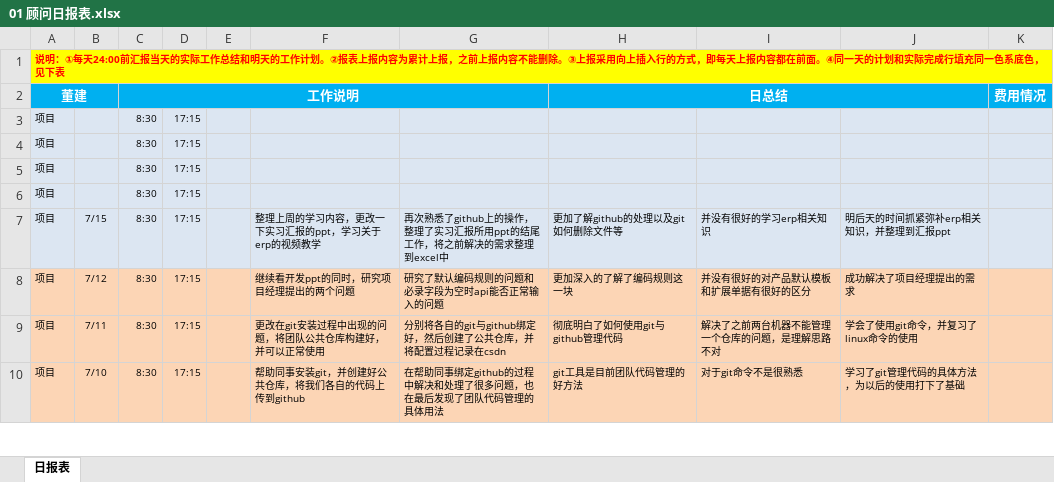
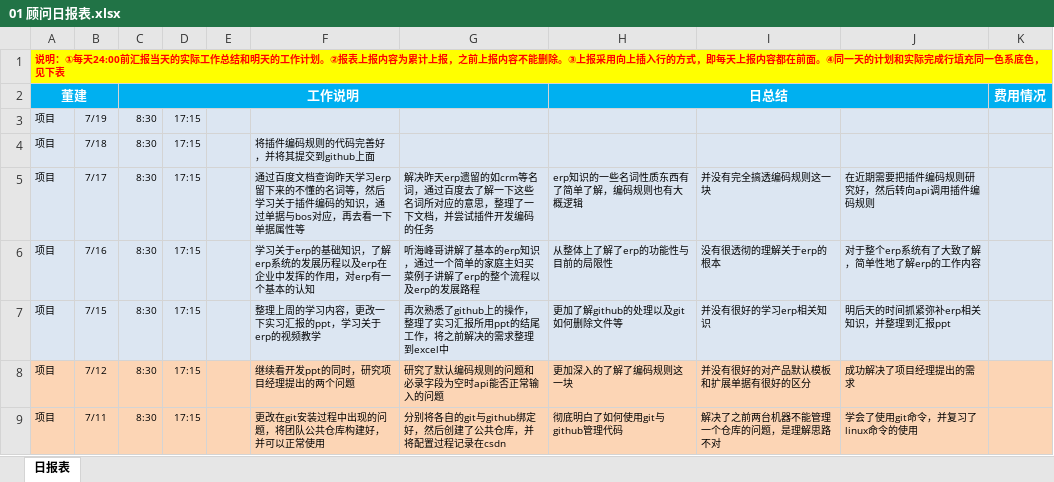
Before and after one commit to kingdeeteam/Kingdee01, an Excel workbook: 董建/01学习文档/01 顾问日报表.xlsx, sheet 日报表, drawn as a sheet; only a part is shown; the shorter side is filled out with more unchanged rows; values as stored, in another font and other column widths than the file's, no borders; removed rows and columns are numbered as before the commit, all else as after; the diff names each change by its address in the sheet, - before the commit and + after, or states it on an @@ line.

Commit message:
顾问日报表更新

```diff
--- a/董建/01学习文档/01 顾问日报表.xlsx (sheet 日报表)
+++ b/董建/01学习文档/01 顾问日报表.xlsx (sheet 日报表)
-B3: (empty)
+B3: 7/19
-B4: (empty)
+B4: 7/18
-F4: (empty)
+F4: 将插件编码规则的代码完善好，并将其提交到github上面
-row 5: 项目 |  | 8:30 | 17:15
-row 6: 项目 |  | 8:30 | 17:15
+row 5: 项目 | 7/17 | 8:30 | 17:15 |  | 通过百度文档查询昨天学习erp留下来的不懂的名词等，然后学习关于插件编码的知识，通过单据与bos对应，再去看一下单据属性等 | 解决昨天erp遗留的如crm等名词，通过百度去了解一下这些名词所对应的意思，整理了一下文档，并尝试插件开发编码的任务 | erp知识的一些名词性质东西有了简单了解，编码规则也有大概逻辑 | 并没有完全搞透编码规则这一块 | 在近期需要把插件编码规则研究好，然后转向api调用插件编码规则
+row 6: 项目 | 7/16 | 8:30 | 17:15 |  | 学习关于erp的基础知识，了解erp系统的发展历程以及erp在企业中发挥的作用，对erp有一个基本的认知 | 听海峰哥讲解了基本的erp知识，通过一个简单的家庭主妇买菜例子讲解了erp的整个流程以及erp的发展路程 | 从整体上了解了erp的功能性与目前的局限性 | 没有很透彻的理解关于erp的根本 | 对于整个erp系统有了大致了解，简单性地了解erp的工作内容
```
